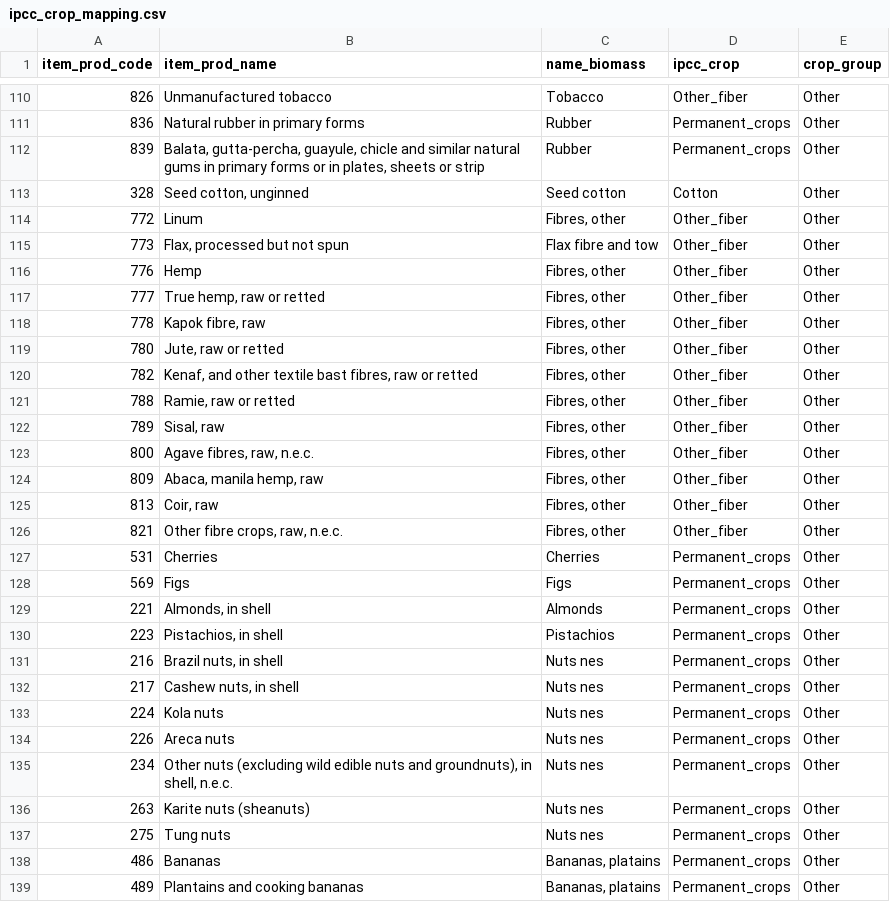
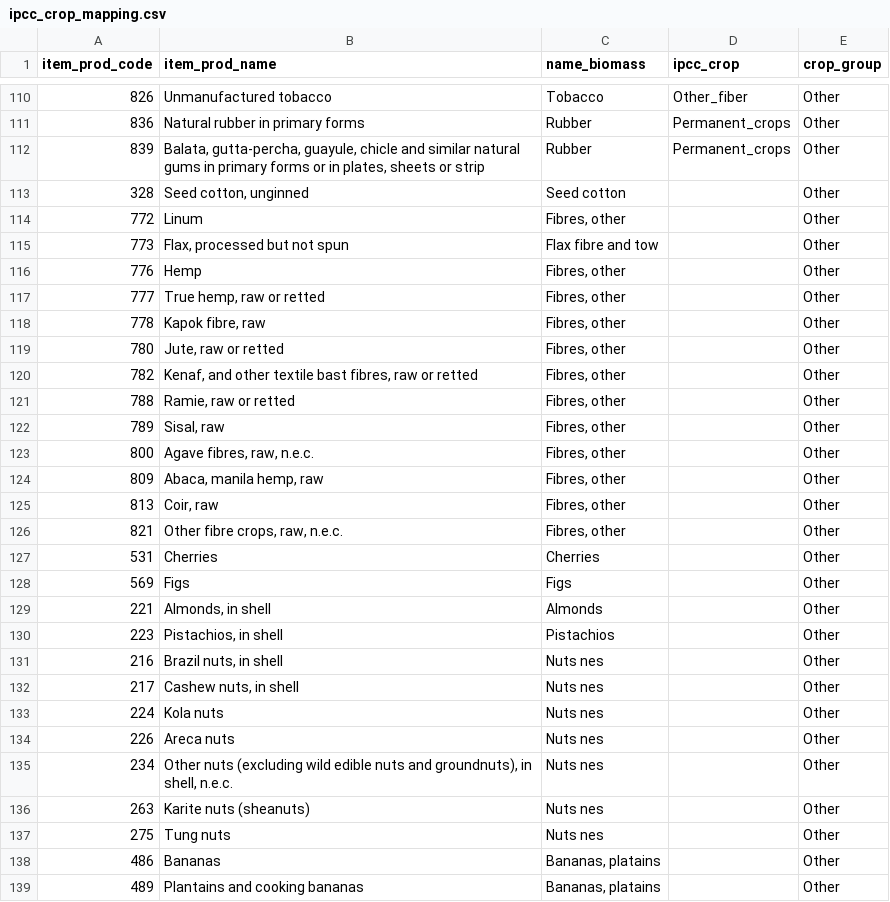
Before and after one commit to eduaguilera/whep, a CSV file: inst/extdata/coefs/ipcc_crop_mapping.csv, drawn as a sheet; only a part is shown, gaps mark what is left out; the diff covers the shown part only.

```diff
--- a/inst/extdata/coefs/ipcc_crop_mapping.csv
+++ b/inst/extdata/coefs/ipcc_crop_mapping.csv
@@ -112,28 +112,28 @@ item_prod_code,item_prod_name,name_biomass,ipcc_crop,crop_group
 839,"Balata, gutta-percha, guayule, chicle and similar natural gums in primary forms or in plates, sheets or strip",Rubber,Permanent_crops,Other
-328,"Seed cotton, unginned",Seed cotton,Cotton,Other
-772,Linum,"Fibres, other",Other_fiber,Other
-773,"Flax, processed but not spun",Flax fibre and tow,Other_fiber,Other
-776,Hemp,"Fibres, other",Other_fiber,Other
-777,"True hemp, raw or retted","Fibres, other",Other_fiber,Other
-778,"Kapok fibre, raw","Fibres, other",Other_fiber,Other
-780,"Jute, raw or retted","Fibres, other",Other_fiber,Other
-782,"Kenaf, and other textile bast fibres, raw or retted","Fibres, other",Other_fiber,Other
-788,"Ramie, raw or retted","Fibres, other",Other_fiber,Other
-789,"Sisal, raw","Fibres, other",Other_fiber,Other
-800,"Agave fibres, raw, n.e.c.","Fibres, other",Other_fiber,Other
-809,"Abaca, manila hemp, raw","Fibres, other",Other_fiber,Other
-813,"Coir, raw","Fibres, other",Other_fiber,Other
-821,"Other fibre crops, raw, n.e.c.","Fibres, other",Other_fiber,Other
-531,Cherries,Cherries,Permanent_crops,Other
-569,Figs,Figs,Permanent_crops,Other
-221,"Almonds, in shell",Almonds,Permanent_crops,Other
-223,"Pistachios, in shell",Pistachios,Permanent_crops,Other
-216,"Brazil nuts, in shell",Nuts nes,Permanent_crops,Other
-217,"Cashew nuts, in shell",Nuts nes,Permanent_crops,Other
-224,Kola nuts,Nuts nes,Permanent_crops,Other
-226,Areca nuts,Nuts nes,Permanent_crops,Other
-234,"Other nuts (excluding wild edible nuts and groundnuts), in shell, n.e.c.",Nuts nes,Permanent_crops,Other
-263,Karite nuts (sheanuts),Nuts nes,Permanent_crops,Other
-275,Tung nuts,Nuts nes,Permanent_crops,Other
-486,Bananas,"Bananas, platains",Permanent_crops,Other
-489,Plantains and cooking bananas,"Bananas, platains",Permanent_crops,Other
+328,"Seed cotton, unginned",Seed cotton,,Other
+772,Linum,"Fibres, other",,Other
+773,"Flax, processed but not spun",Flax fibre and tow,,Other
+776,Hemp,"Fibres, other",,Other
+777,"True hemp, raw or retted","Fibres, other",,Other
+778,"Kapok fibre, raw","Fibres, other",,Other
+780,"Jute, raw or retted","Fibres, other",,Other
+782,"Kenaf, and other textile bast fibres, raw or retted","Fibres, other",,Other
+788,"Ramie, raw or retted","Fibres, other",,Other
+789,"Sisal, raw","Fibres, other",,Other
+800,"Agave fibres, raw, n.e.c.","Fibres, other",,Other
+809,"Abaca, manila hemp, raw","Fibres, other",,Other
+813,"Coir, raw","Fibres, other",,Other
+821,"Other fibre crops, raw, n.e.c.","Fibres, other",,Other
+531,Cherries,Cherries,,Other
+569,Figs,Figs,,Other
+221,"Almonds, in shell",Almonds,,Other
+223,"Pistachios, in shell",Pistachios,,Other
+216,"Brazil nuts, in shell",Nuts nes,,Other
+217,"Cashew nuts, in shell",Nuts nes,,Other
+224,Kola nuts,Nuts nes,,Other
+226,Areca nuts,Nuts nes,,Other
+234,"Other nuts (excluding wild edible nuts and groundnuts), in shell, n.e.c.",Nuts nes,,Other
+263,Karite nuts (sheanuts),Nuts nes,,Other
+275,Tung nuts,Nuts nes,,Other
+486,Bananas,"Bananas, platains",,Other
+489,Plantains and cooking bananas,"Bananas, platains",,Other
```
Also changed, not shown: 35 edited cells elsewhere in this file, 1 other file.
